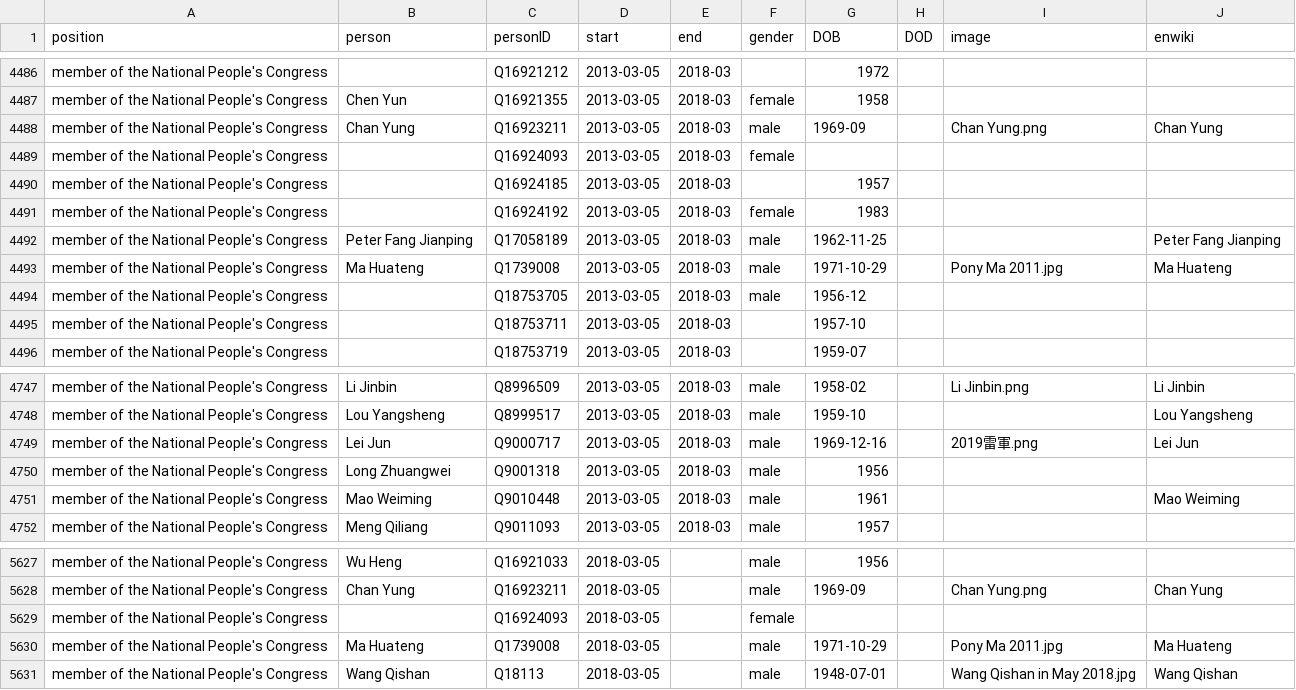
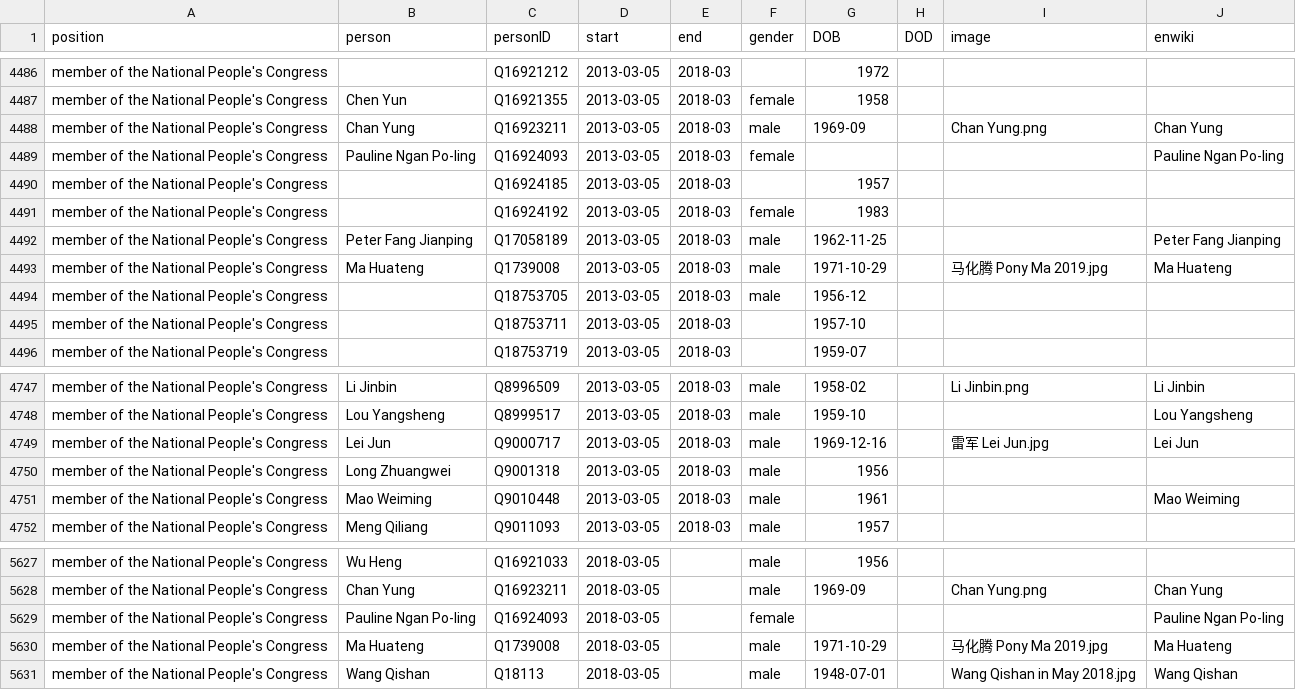
Before and after one commit to every-politician-scrapers/china-ministers, a CSV file: html/legislators.csv, drawn as a sheet; only a part is shown, gaps mark what is left out.

Commit message:
PCB update

```diff
--- a/html/legislators.csv
+++ b/html/legislators.csv
@@ -4488,3 +4488,3 @@ member of the National People's Congress,Chen Yun,Q16921355,2013-03-05,2018-03,f
 member of the National People's Congress,Chan Yung,Q16923211,2013-03-05,2018-03,male,1969-09,,Chan Yung.png,Chan Yung
-member of the National People's Congress,,Q16924093,2013-03-05,2018-03,female,,,,
+member of the National People's Congress,Pauline Ngan Po-ling,Q16924093,2013-03-05,2018-03,female,,,,Pauline Ngan Po-ling
 member of the National People's Congress,,Q16924185,2013-03-05,2018-03,,1957,,,
@@ -4492,3 +4492,3 @@ member of the National People's Congress,,Q16924192,2013-03-05,2018-03,female,19
 member of the National People's Congress,Peter Fang Jianping,Q17058189,2013-03-05,2018-03,male,1962-11-25,,,Peter Fang Jianping
-member of the National People's Congress,Ma Huateng,Q1739008,2013-03-05,2018-03,male,1971-10-29,,Pony Ma 2011.jpg,Ma Huateng
+member of the National People's Congress,Ma Huateng,Q1739008,2013-03-05,2018-03,male,1971-10-29,,马化腾 Pony Ma 2019.jpg,Ma Huateng
 member of the National People's Congress,,Q18753705,2013-03-05,2018-03,male,1956-12,,,
@@ -4748,3 +4748,3 @@ member of the National People's Congress,Li Jinbin,Q8996509,2013-03-05,2018-03,m
 member of the National People's Congress,Lou Yangsheng,Q8999517,2013-03-05,2018-03,male,1959-10,,,Lou Yangsheng
-member of the National People's Congress,Lei Jun,Q9000717,2013-03-05,2018-03,male,1969-12-16,,2019雷軍.png,Lei Jun
+member of the National People's Congress,Lei Jun,Q9000717,2013-03-05,2018-03,male,1969-12-16,,雷军 Lei Jun.jpg,Lei Jun
 member of the National People's Congress,Long Zhuangwei,Q9001318,2013-03-05,2018-03,male,1956,,,
@@ -5628,4 +5628,4 @@ member of the National People's Congress,Wu Heng,Q16921033,2018-03-05,,male,1956
 member of the National People's Congress,Chan Yung,Q16923211,2018-03-05,,male,1969-09,,Chan Yung.png,Chan Yung
-member of the National People's Congress,,Q16924093,2018-03-05,,female,,,,
-member of the National People's Congress,Ma Huateng,Q1739008,2018-03-05,,male,1971-10-29,,Pony Ma 2011.jpg,Ma Huateng
+member of the National People's Congress,Pauline Ngan Po-ling,Q16924093,2018-03-05,,female,,,,Pauline Ngan Po-ling
+member of the National People's Congress,Ma Huateng,Q1739008,2018-03-05,,male,1971-10-29,,马化腾 Pony Ma 2019.jpg,Ma Huateng
 member of the National People's Congress,Wang Qishan,Q18113,2018-03-05,,male,1948-07-01,,Wang Qishan in May 2018.jpg,Wang Qishan
```
